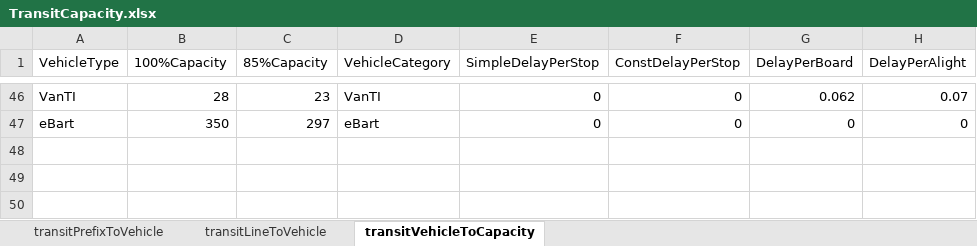
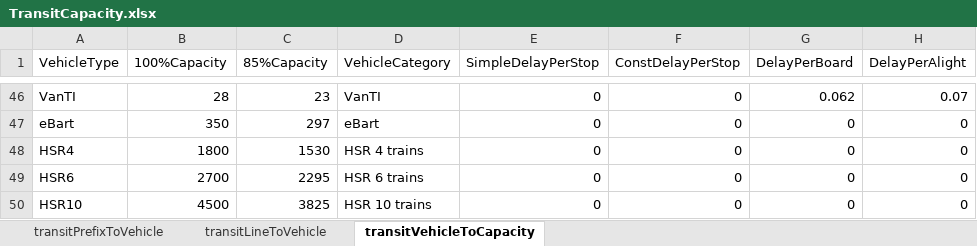
Before and after one commit to BayAreaMetro/TM1_2015_Base_Network, an Excel workbook: trn/TransitCapacity.xlsx, sheet transitVehicleToCapacity, drawn as a sheet; only a part is shown, gaps mark what is left out; values as stored, in another font and other column widths than the file's, no borders; the diff names each change by its address in the sheet, - before the commit and + after, or states it on an @@ line.

Commit message:
Add HSR capacity info to TransitCapacity.xlsx

```diff
--- a/trn/TransitCapacity.xlsx (sheet transitVehicleToCapacity)
+++ b/trn/TransitCapacity.xlsx (sheet transitVehicleToCapacity)
+row 48: HSR4 | 1800 | 1530 | HSR 4 trains | 0 | 0 | 0 | 0
+row 49: HSR6 | 2700 | 2295 | HSR 6 trains | 0 | 0 | 0 | 0
+row 50: HSR10 | 4500 | 3825 | HSR 10 trains | 0 | 0 | 0 | 0
```
Also changed, not shown: sheet transitLineToVehicle, sheet transitPrefixToVehicle.
